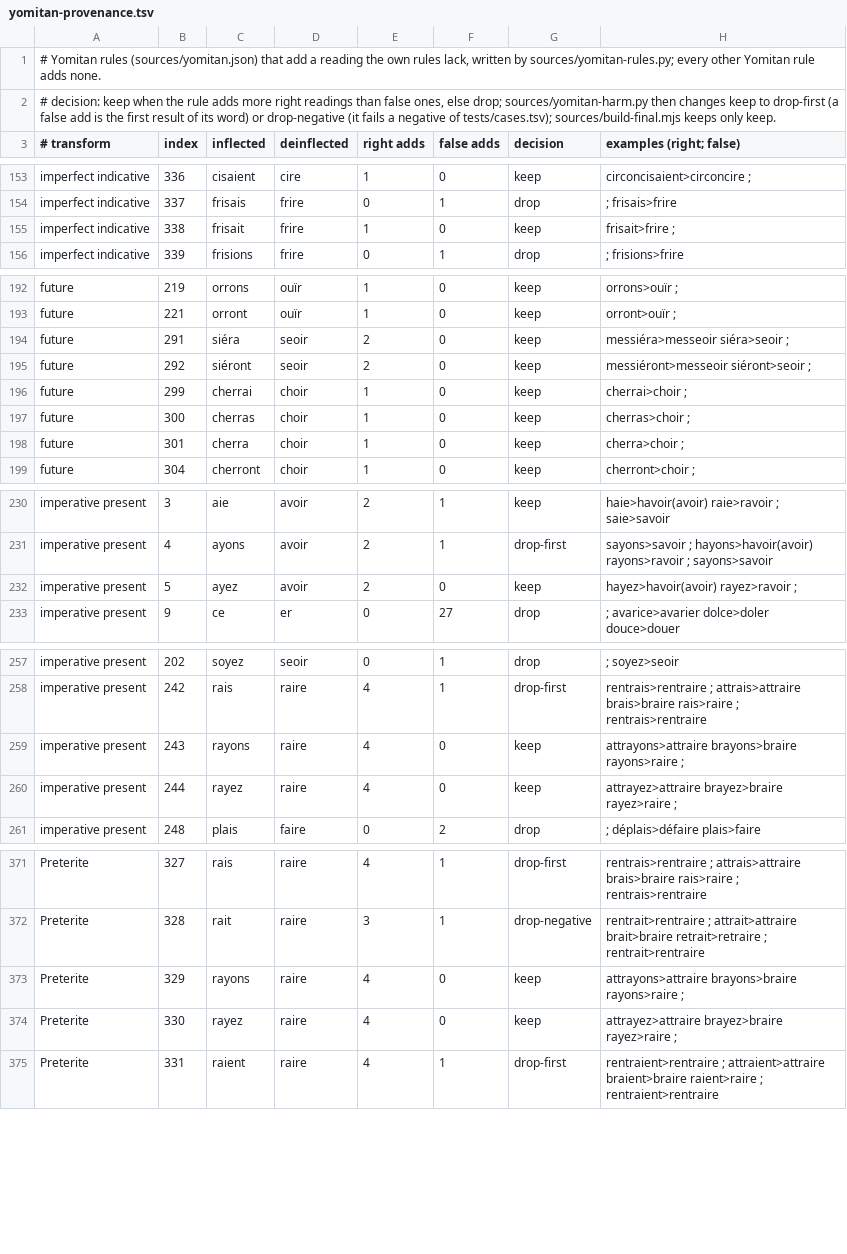
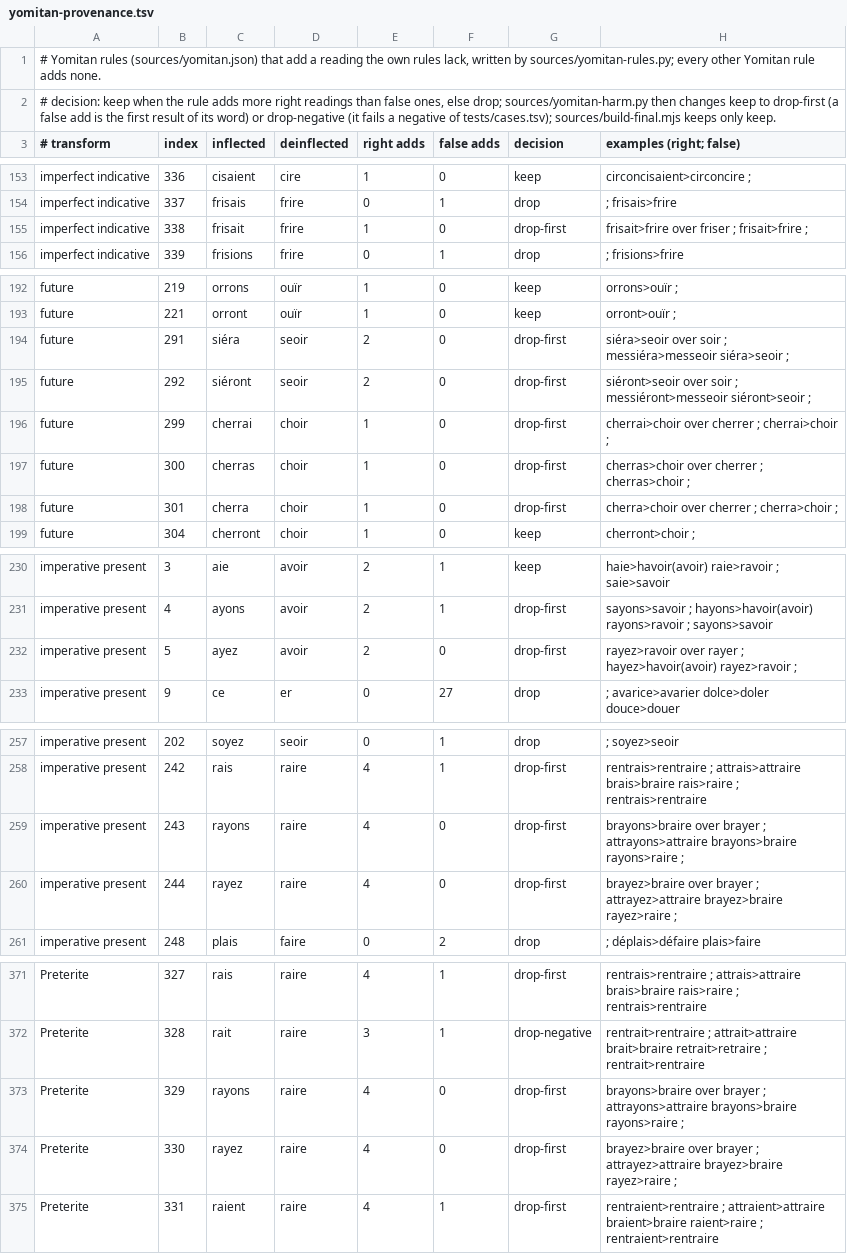
Before and after one commit to bee-san/hoshidicts, a TSV file: languages/fr/sources/yomitan-provenance.tsv, drawn as a sheet; only a part is shown, gaps mark what is left out; the diff covers the shown part only.

Commit message:
fr: leave out the Yomitan rules whose readings come first over the lemma
sources/yomitan-harm.py looks the 405,675 measured words up with the own
rules and with the final rules, with wty-fr-en and a copy without its
form-of rows, and leaves out a kept Yomitan rule when one of its false
readings is a word's first result, when it fails a negative of
tests/cases.tsv (rentrait -> rentraire), or when it puts another term
first where the own rules put the word's lemma (rayons -> raire over rayon,
choyons -> choir over choyer, inouïs -> inouïr over inouï). 200 of the 442
listed rules are kept; on the measured words they change a first result
only where the own rules have none (connois -> connaître, havait ->
avoir, solvais -> soudre).

```diff
--- a/languages/fr/sources/yomitan-provenance.tsv
+++ b/languages/fr/sources/yomitan-provenance.tsv
@@ -154,3 +154,3 @@ imperfect indicative	336	cisaient	cire	1	0	keep	circoncisaient>circoncire ;
 imperfect indicative	337	frisais	frire	0	1	drop	; frisais>frire
-imperfect indicative	338	frisait	frire	1	0	keep	frisait>frire ;
+imperfect indicative	338	frisait	frire	1	0	drop-first	frisait>frire over friser ; frisait>frire ;
 imperfect indicative	339	frisions	frire	0	1	drop	; frisions>frire
@@ -193,7 +193,7 @@ future	219	orrons	ouïr	1	0	keep	orrons>ouïr ;
 future	221	orront	ouïr	1	0	keep	orront>ouïr ;
-future	291	siéra	seoir	2	0	keep	messiéra>messeoir siéra>seoir ;
-future	292	siéront	seoir	2	0	keep	messiéront>messeoir siéront>seoir ;
-future	299	cherrai	choir	1	0	keep	cherrai>choir ;
-future	300	cherras	choir	1	0	keep	cherras>choir ;
-future	301	cherra	choir	1	0	keep	cherra>choir ;
+future	291	siéra	seoir	2	0	drop-first	siéra>seoir over soir ; messiéra>messeoir siéra>seoir ;
+future	292	siéront	seoir	2	0	drop-first	siéront>seoir over soir ; messiéront>messeoir siéront>seoir ;
+future	299	cherrai	choir	1	0	drop-first	cherrai>choir over cherrer ; cherrai>choir ;
+future	300	cherras	choir	1	0	drop-first	cherras>choir over cherrer ; cherras>choir ;
+future	301	cherra	choir	1	0	drop-first	cherra>choir over cherrer ; cherra>choir ;
 future	304	cherront	choir	1	0	keep	cherront>choir ;
@@ -231,3 +231,3 @@ imperative present	3	aie	avoir	2	1	keep	haie>havoir(avoir) raie>ravoir ; saie>sa
 imperative present	4	ayons	avoir	2	1	drop-first	sayons>savoir ; hayons>havoir(avoir) rayons>ravoir ; sayons>savoir
-imperative present	5	ayez	avoir	2	0	keep	hayez>havoir(avoir) rayez>ravoir ;
+imperative present	5	ayez	avoir	2	0	drop-first	rayez>ravoir over rayer ; hayez>havoir(avoir) rayez>ravoir ;
 imperative present	9	ce	er	0	27	drop	; avarice>avarier dolce>doler douce>douer
@@ -258,4 +258,4 @@ imperative present	202	soyez	seoir	0	1	drop	; soyez>seoir
 imperative present	242	rais	raire	4	1	drop-first	rentrais>rentraire ; attrais>attraire brais>braire rais>raire ; rentrais>rentraire
-imperative present	243	rayons	raire	4	0	keep	attrayons>attraire brayons>braire rayons>raire ;
-imperative present	244	rayez	raire	4	0	keep	attrayez>attraire brayez>braire rayez>raire ;
+imperative present	243	rayons	raire	4	0	drop-first	brayons>braire over brayer ; attrayons>attraire brayons>braire rayons>raire ;
+imperative present	244	rayez	raire	4	0	drop-first	brayez>braire over brayer ; attrayez>attraire brayez>braire rayez>raire ;
 imperative present	248	plais	faire	0	2	drop	; déplais>défaire plais>faire
@@ -372,4 +372,4 @@ Preterite	327	rais	raire	4	1	drop-first	rentrais>rentraire ; attrais>attraire br
 Preterite	328	rait	raire	3	1	drop-negative	rentrait>rentraire ; attrait>attraire brait>braire retrait>retraire ; rentrait>rentraire
-Preterite	329	rayons	raire	4	0	keep	attrayons>attraire brayons>braire rayons>raire ;
-Preterite	330	rayez	raire	4	0	keep	attrayez>attraire brayez>braire rayez>raire ;
+Preterite	329	rayons	raire	4	0	drop-first	brayons>braire over brayer ; attrayons>attraire brayons>braire rayons>raire ;
+Preterite	330	rayez	raire	4	0	drop-first	brayez>braire over brayer ; attrayez>attraire brayez>braire rayez>raire ;
 Preterite	331	raient	raire	4	1	drop-first	rentraient>rentraire ; attraient>attraire braient>braire raient>raire ; rentraient>rentraire
```
Also changed, not shown: 38 edited cells elsewhere in this file, 1 other file.
